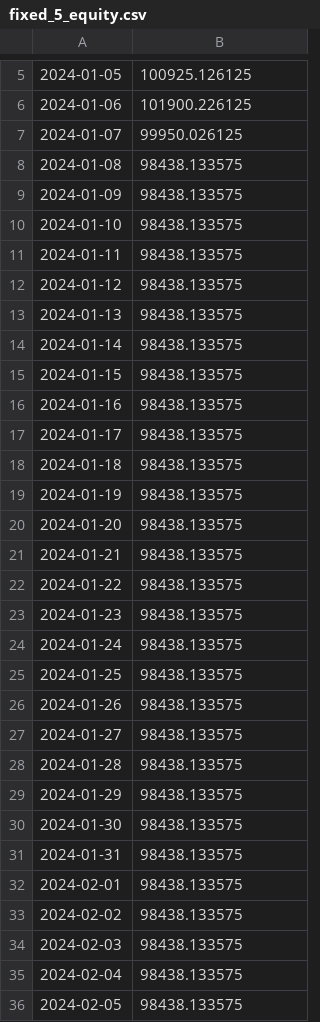
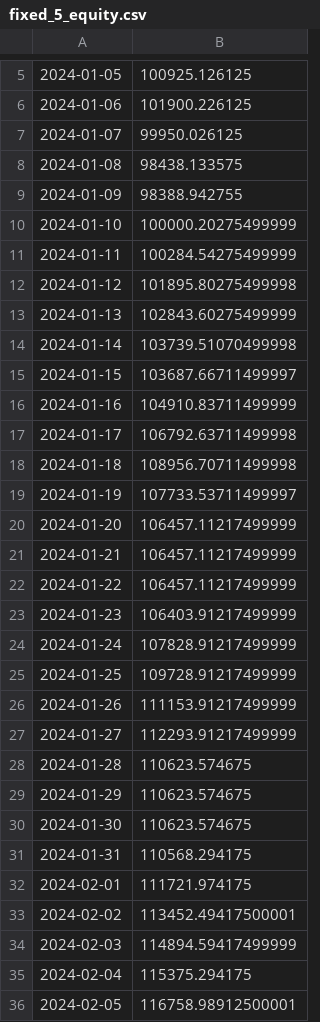
Before and after one commit to mallocfeng/Stocktool, a CSV file: results/fixed_5_equity.csv, drawn as a sheet; only a part is shown, gaps mark what is left out; the diff covers the shown part only; the diff names each change by its address in the sheet, - before the commit and + after, or states it on an @@ line.

```diff
--- a/results/fixed_5_equity.csv
+++ b/results/fixed_5_equity.csv
-B9: 98438.133575
+B9: 98388.942755
-B10: 98438.133575
+B10: 100000.20275499999
-B11: 98438.133575
+B11: 100284.54275499999
-B12: 98438.133575
+B12: 101895.80275499998
-B13: 98438.133575
+B13: 102843.60275499999
-B14: 98438.133575
+B14: 103739.51070499998
-B15: 98438.133575
+B15: 103687.66711499997
-B16: 98438.133575
+B16: 104910.83711499999
-B17: 98438.133575
+B17: 106792.63711499998
-B18: 98438.133575
+B18: 108956.70711499998
-B19: 98438.133575
+B19: 107733.53711499997
-B20:B22: 98438.133575
+B20:B22: 106457.11217499999
-B23: 98438.133575
+B23: 106403.91217499999
-B24: 98438.133575
+B24: 107828.91217499999
-B25: 98438.133575
+B25: 109728.91217499999
-B26: 98438.133575
+B26: 111153.91217499999
-B27: 98438.133575
+B27: 112293.91217499999
-B28:B30: 98438.133575
+B28:B30: 110623.574675
-B31: 98438.133575
+B31: 110568.294175
-B32: 98438.133575
+B32: 111721.974175
-B33: 98438.133575
+B33: 113452.49417500001
-B34: 98438.133575
+B34: 114894.59417499999
-B35: 98438.133575
+B35: 115375.294175
-B36: 98438.133575
+B36: 116758.98912500001
```
Also changed, not shown: 24 edited cells elsewhere in this file, results/fixed_10_equity.csv, results/fixed_20_equity.csv, 7 other files.
